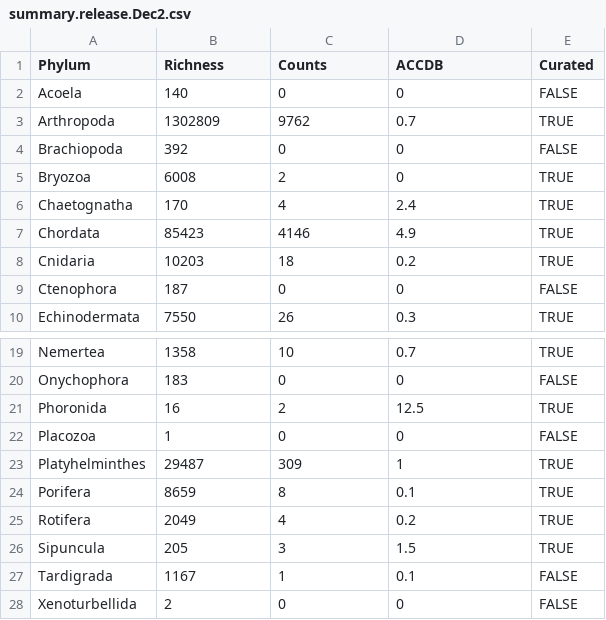
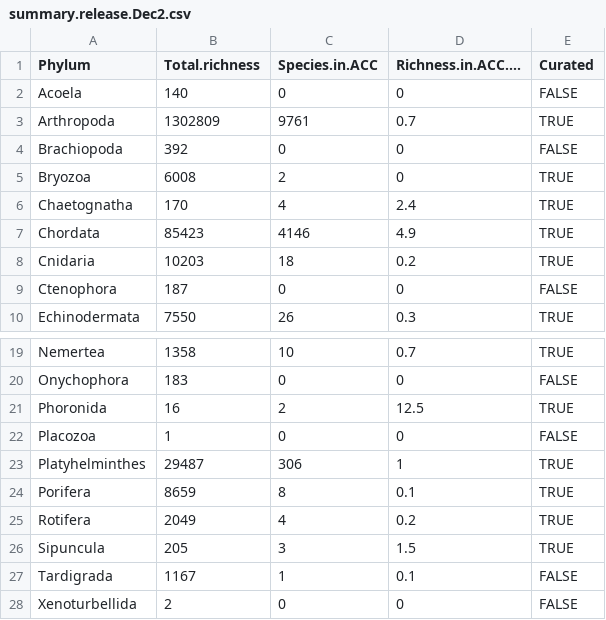
Before and after one commit to cromanpa94/ACC, a CSV file: _posts/summary.release.Dec2.csv, drawn as a sheet; only a part is shown, gaps mark what is left out.

```diff
--- a/_posts/summary.release.Dec2.csv
+++ b/_posts/summary.release.Dec2.csv
@@ -1,4 +1,4 @@
-"Phylum","Richness","Counts","ACCDB","Curated"
+"Phylum","Total.richness","Species.in.ACC","Richness.in.ACC....","Curated"
 "Acoela",140,0,0,FALSE
-"Arthropoda",1302809,9762,0.7,TRUE
+"Arthropoda",1302809,9761,0.7,TRUE
 "Brachiopoda",392,0,0,FALSE
@@ -22,3 +22,3 @@
 "Placozoa",1,0,0,FALSE
-"Platyhelminthes",29487,309,1,TRUE
+"Platyhelminthes",29487,306,1,TRUE
 "Porifera",8659,8,0.1,TRUE
```
Also changed, not shown: 16 other files.
